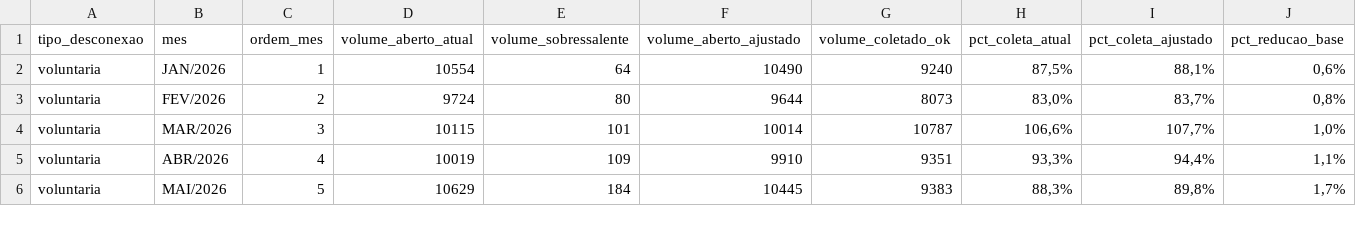
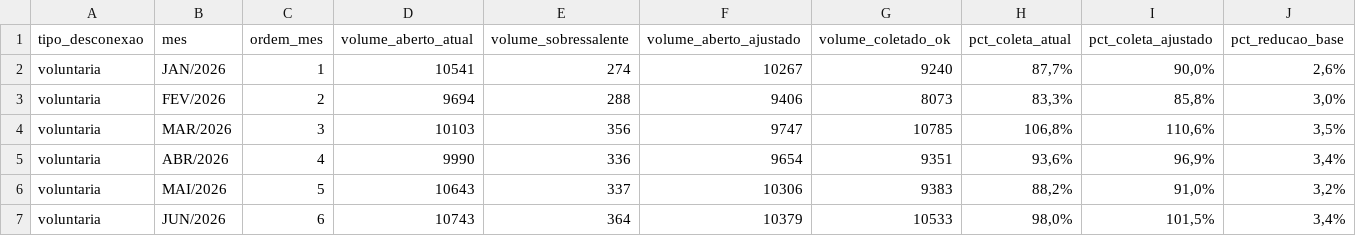
Before and after one commit to igorsilva0584-png/dashboard-onu-ont-os-retirada-2026, a CSV file: data/cenario_sem_sobressalente.csv, drawn as a sheet; only a part is shown; the diff covers the shown part only.

```diff
--- a/data/cenario_sem_sobressalente.csv
+++ b/data/cenario_sem_sobressalente.csv
@@ -1,6 +1,7 @@
 tipo_desconexao;mes;ordem_mes;volume_aberto_atual;volume_sobressalente;volume_aberto_ajustado;volume_coletado_ok;pct_coleta_atual;pct_coleta_ajustado;pct_reducao_base
-voluntaria;JAN/2026;1;10554;64;10490;9240;87,5%;88,1%;0,6%
-voluntaria;FEV/2026;2;9724;80;9644;8073;83,0%;83,7%;0,8%
-voluntaria;MAR/2026;3;10115;101;10014;10787;106,6%;107,7%;1,0%
-voluntaria;ABR/2026;4;10019;109;9910;9351;93,3%;94,4%;1,1%
-voluntaria;MAI/2026;5;10629;184;10445;9383;88,3%;89,8%;1,7%
+voluntaria;JAN/2026;1;10541;274;10267;9240;87,7%;90,0%;2,6%
+voluntaria;FEV/2026;2;9694;288;9406;8073;83,3%;85,8%;3,0%
+voluntaria;MAR/2026;3;10103;356;9747;10785;106,8%;110,6%;3,5%
+voluntaria;ABR/2026;4;9990;336;9654;9351;93,6%;96,9%;3,4%
+voluntaria;MAI/2026;5;10643;337;10306;9383;88,2%;91,0%;3,2%
+voluntaria;JUN/2026;6;10743;364;10379;10533;98,0%;101,5%;3,4%
```
Also changed, not shown: 1 added row and 24 edited cells elsewhere in this file, data/contratos_macro.csv, 5 other files.
